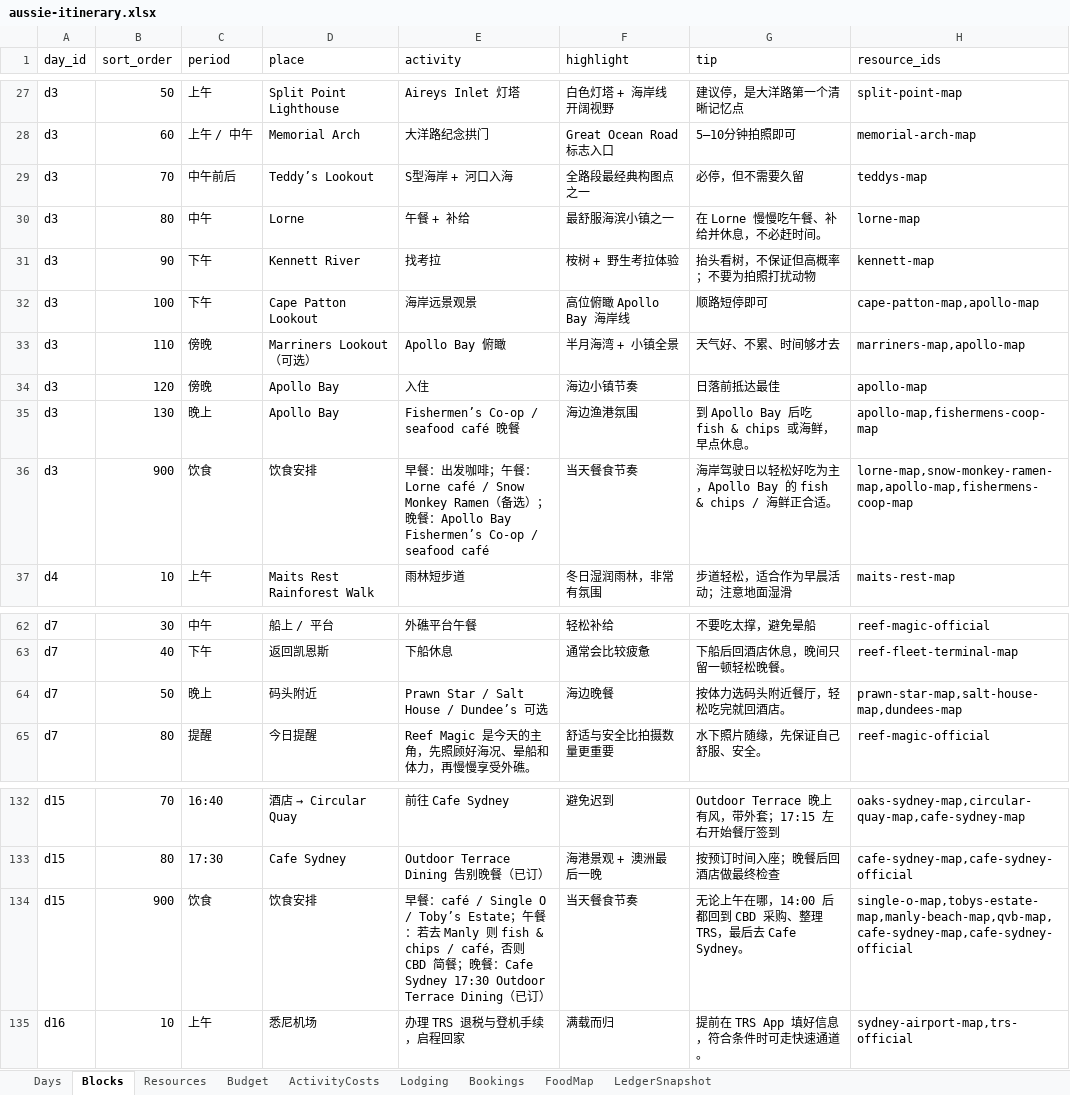
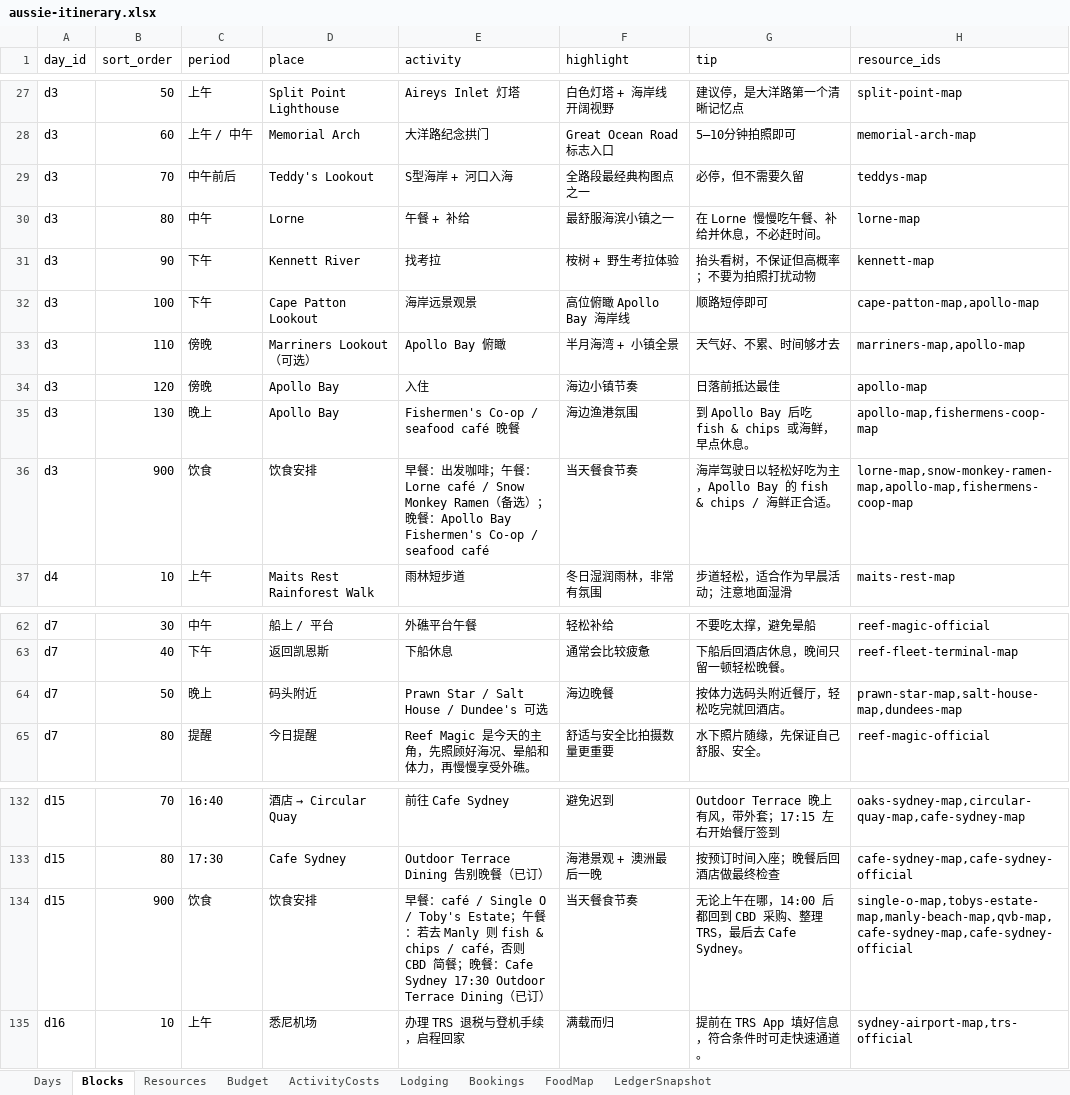
Before and after one commit to s413286943-cmyk/Aussie-Split, an Excel workbook: content/aussie-itinerary.xlsx, sheet Blocks, drawn as a sheet; only a part is shown, gaps mark what is left out; values as stored, in another font and other column widths than the file's, no borders; the diff covers the shown part only; the diff names each change by its address in the sheet, - before the commit and + after, or states it on an @@ line.

```diff
--- a/content/aussie-itinerary.xlsx (sheet Blocks)
+++ b/content/aussie-itinerary.xlsx (sheet Blocks)
-D29 (place): Teddy’s Lookout
+D29 (place): Teddy's Lookout
-E35 (activity): Fishermen’s Co-op / seafood café 晚餐
+E35 (activity): Fishermen's Co-op / seafood café 晚餐
-E36 (activity): …Apollo Bay Fishermen’s Co-op /…
+E36 (activity): …Apollo Bay Fishermen's Co-op /…
-E64 (activity): Prawn Star / Salt House / Dundee’s 可选
+E64 (activity): Prawn Star / Salt House / Dundee's 可选
-E134 (activity): …O / Toby’s Estate；…
+E134 (activity): …O / Toby's Estate；…
```
Also changed, not shown: 10 edited cells elsewhere in this sheet, sheet FoodMap, sheet Days, sheet Resources, sheet Bookings, sheet Budget, 2 other files.
